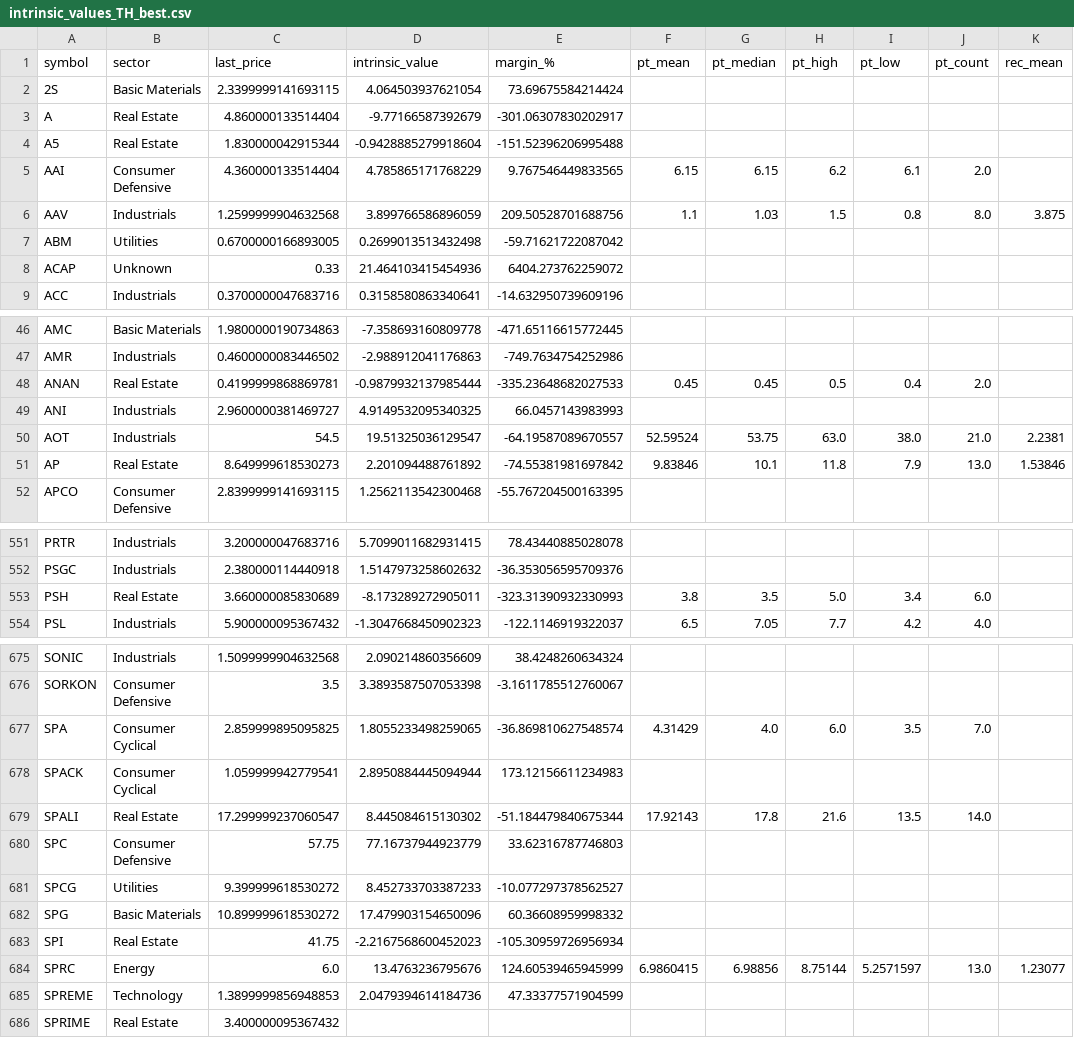
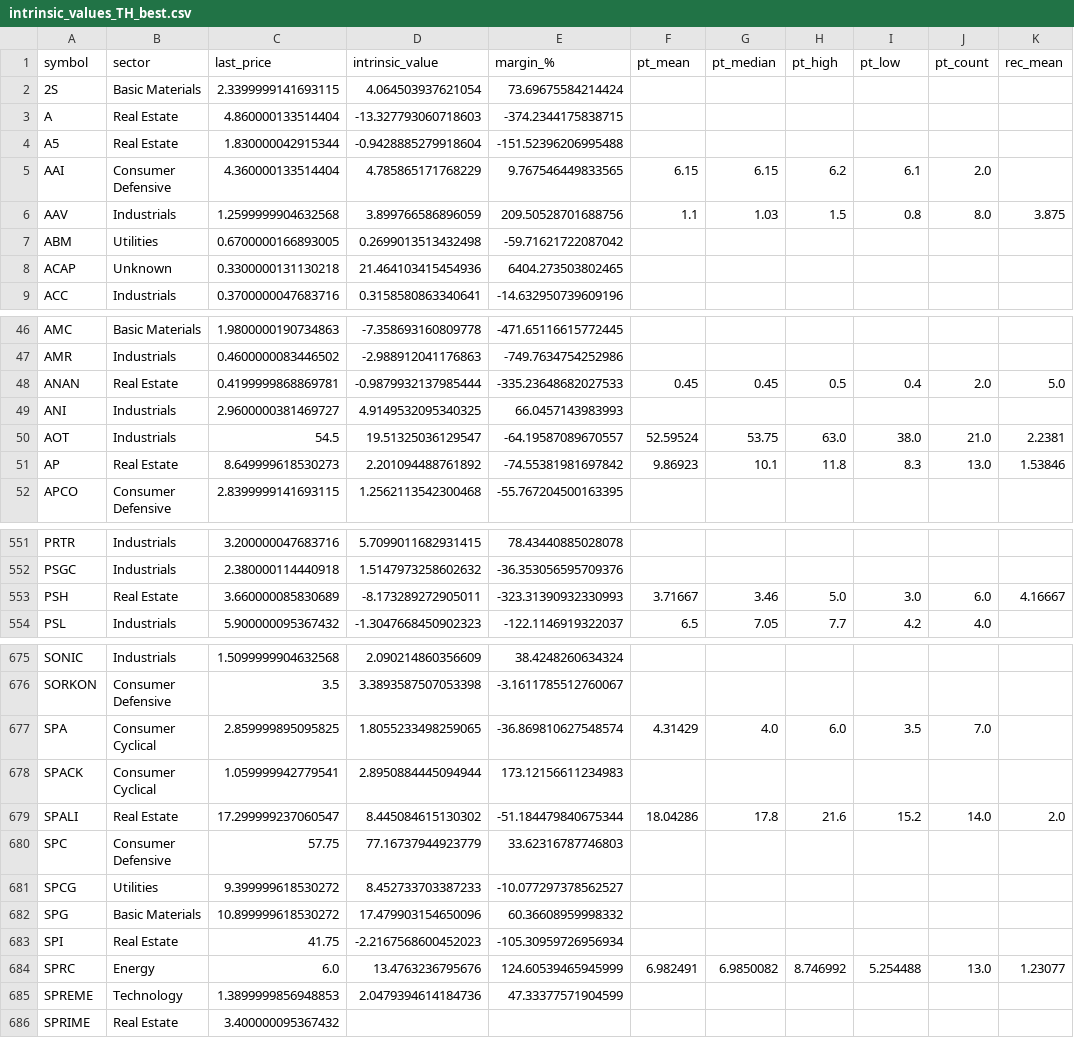
Before and after one commit to babeltechdev/thai-stock-data, a CSV file: intrinsic_values_TH_best.csv, drawn as a sheet; only a part is shown, gaps mark what is left out; the diff covers the shown part only; the diff names each change by its address in the sheet, - before the commit and + after, or states it on an @@ line.

```diff
--- a/intrinsic_values_TH_best.csv
+++ b/intrinsic_values_TH_best.csv
-D3 (intrinsic_value): -9.77166587392679
+D3 (intrinsic_value): -13.327793060718603
-E3 (margin_%): -301.06307830202917
+E3 (margin_%): -374.2344175838715
-C8 (last_price): 0.33
+C8 (last_price): 0.3300000131130218
-E8 (margin_%): 6404.273762259072
+E8 (margin_%): 6404.273503802465
-K48 (rec_mean): (empty)
+K48 (rec_mean): 5.0
-F51 (pt_mean): 9.83846
+F51 (pt_mean): 9.86923
-I51 (pt_low): 7.9
+I51 (pt_low): 8.3
-F553 (pt_mean): 3.8
+F553 (pt_mean): 3.71667
-G553 (pt_median): 3.5
+G553 (pt_median): 3.46
-I553 (pt_low): 3.4
+I553 (pt_low): 3.0
-K553 (rec_mean): (empty)
+K553 (rec_mean): 4.16667
-F679 (pt_mean): 17.92143
+F679 (pt_mean): 18.04286
-I679 (pt_low): 13.5
+I679 (pt_low): 15.2
-K679 (rec_mean): (empty)
+K679 (rec_mean): 2.0
-F684 (pt_mean): 6.9860415
+F684 (pt_mean): 6.982491
-G684 (pt_median): 6.98856
+G684 (pt_median): 6.9850082
-H684 (pt_high): 8.75144
+H684 (pt_high): 8.746992
-I684 (pt_low): 5.2571597
+I684 (pt_low): 5.254488
```
Also changed, not shown: 24 edited cells elsewhere in this file, eps_growth_last3_from6_clean_US.csv, eps_growth_last3_with_price_US.csv, 26 other files.
